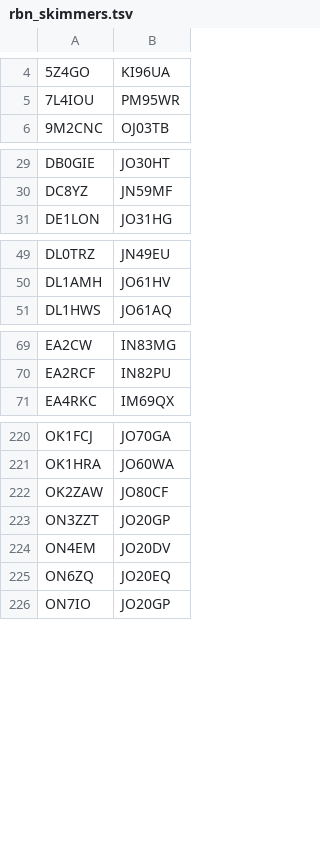
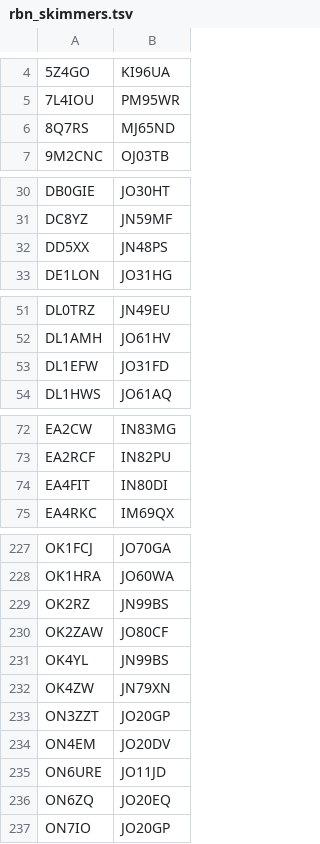
Before and after one commit to dacrhu/dx-cluster-desktop, a TSV file: src-tauri/resources/rbn_skimmers.tsv, drawn as a sheet; only a part is shown, gaps mark what is left out; the diff covers the shown part only; the diff names each change by its address in the sheet, - before the commit and + after, or states it on an @@ line.

```diff
--- a/src-tauri/resources/rbn_skimmers.tsv
+++ b/src-tauri/resources/rbn_skimmers.tsv
+row 6: 8Q7RS | MJ65ND
+row 32: DD5XX | JN48PS
+row 53: DL1EFW | JO31FD
+row 74: EA4FIT | IN80DI
+row 229: OK2RZ | JN99BS
+row 231: OK4YL | JN99BS
+row 232: OK4ZW | JN79XN
+row 235: ON6URE | JO11JD
```
Also changed, not shown: 7 added rows and 1 edited cell elsewhere in this file, 2 other files.
